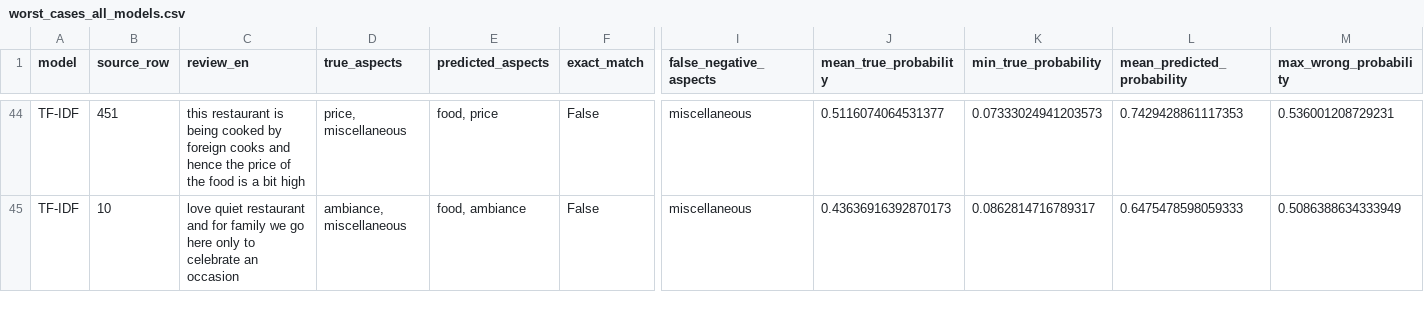
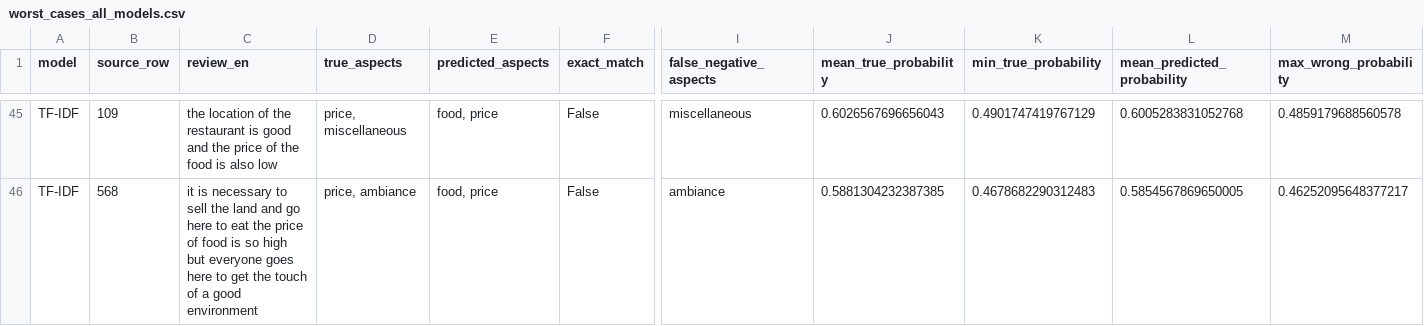
Before and after one commit to zaabinh/3bit-CS221, a CSV file: outputs/final_comparison/worst_cases_all_models.csv, drawn as a sheet; only a part is shown, gaps mark what is left out; addresses are those after the commit; the diff covers the shown part only; the diff names each change by its address in the sheet, - before the commit and + after, or states it on an @@ line.

```diff
--- a/outputs/final_comparison/worst_cases_all_models.csv
+++ b/outputs/final_comparison/worst_cases_all_models.csv
-B45 (source_row): 451
+B45 (source_row): 109
-C45 (review_en): this restaurant is being cooked by foreign cooks and hence the price of the food is a bit high
+C45 (review_en): the location of the restaurant is good and the price of the food is also low
-J45 (mean_true_probability): 0.5116074064531377
+J45 (mean_true_probability): 0.6026567696656043
-K45 (min_true_probability): 0.07333024941203573
+K45 (min_true_probability): 0.4901747419767129
-L45 (mean_predicted_probability): 0.7429428861117353
+L45 (mean_predicted_probability): 0.6005283831052768
-M45 (max_wrong_probability): 0.536001208729231
+M45 (max_wrong_probability): 0.4859179688560578
-B46 (source_row): 10
+B46 (source_row): 568
-C46 (review_en): love quiet restaurant and for family we go here only to celebrate an occasion
+C46 (review_en): it is necessary to sell the land and go here to eat the price of food is so high but everyone goes here to get the touch of a good environment
-D46 (true_aspects): ambiance, miscellaneous
+D46 (true_aspects): price, ambiance
-E46 (predicted_aspects): food, ambiance
+E46 (predicted_aspects): food, price
-I46 (false_negative_aspects): miscellaneous
+I46 (false_negative_aspects): ambiance
-J46 (mean_true_probability): 0.43636916392870173
+J46 (mean_true_probability): 0.5881304232387385
-K46 (min_true_probability): 0.0862814716789317
+K46 (min_true_probability): 0.4678682290312483
-L46 (mean_predicted_probability): 0.6475478598059333
+L46 (mean_predicted_probability): 0.5854567869650005
-M46 (max_wrong_probability): 0.5086388634333949
+M46 (max_wrong_probability): 0.46252095648377217
```
Also changed, not shown: 2 added rows, 2 removed rows and 77 edited cells elsewhere in this file, outputs/TF-IDF/tfidf_misclassified.csv, outputs/final_comparison/mpnet_retrained_correct_tfidf_wrong.csv, 33 other files.
